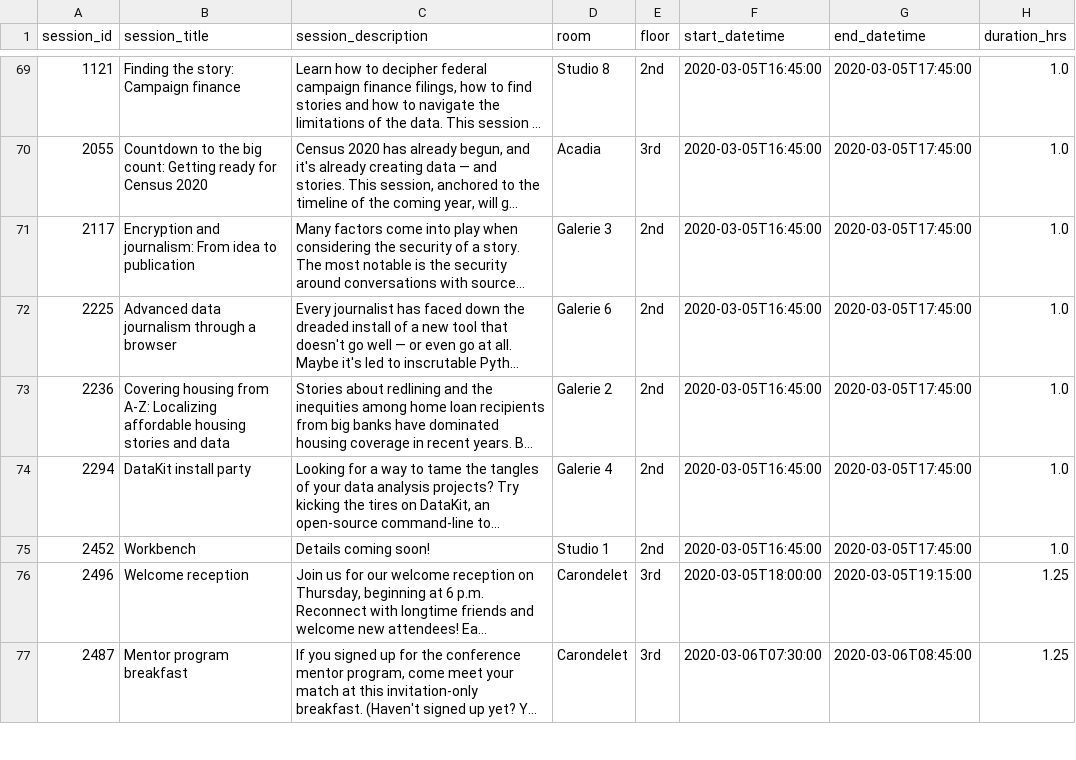
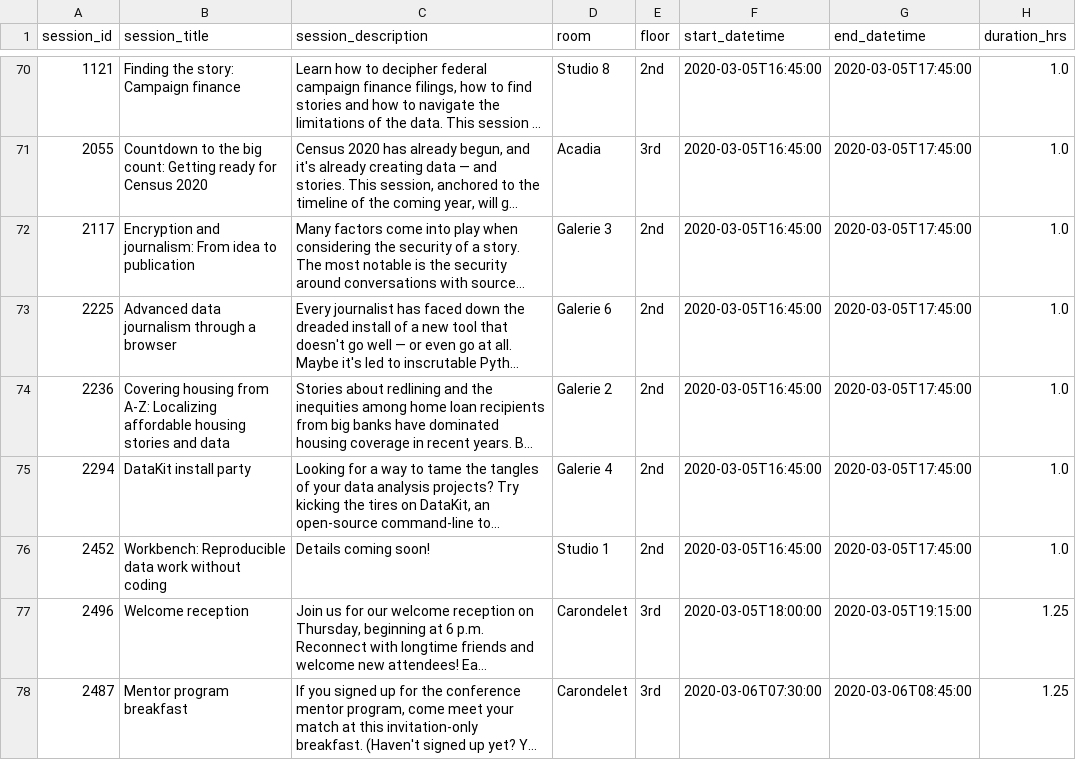
Before and after one commit to ireapps/nicar-2020-schedule, a CSV file: nicar-2020-schedule.csv, drawn as a sheet; only a part is shown, gaps mark what is left out; long unchanged cells end in …; addresses are those after the commit; the diff covers the shown part only; the diff names each change by its address in the sheet, - before the commit and + after, or states it on an @@ line.

```diff
--- a/nicar-2020-schedule.csv
+++ b/nicar-2020-schedule.csv
-B76 (session_title): Workbench
+B76 (session_title): Workbench: Reproducible data work without coding
```
Also changed, not shown: 3 added rows and 6 edited cells elsewhere in this file, 3 other files.
